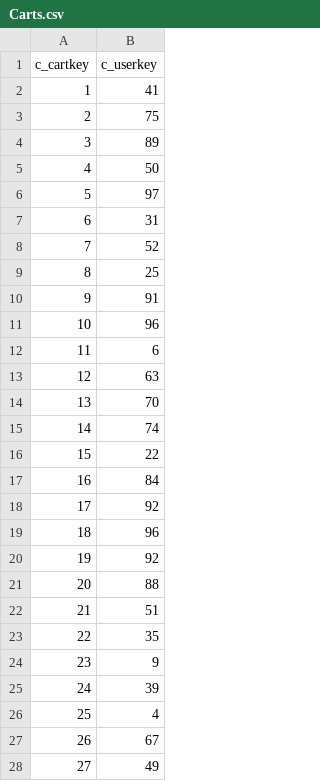
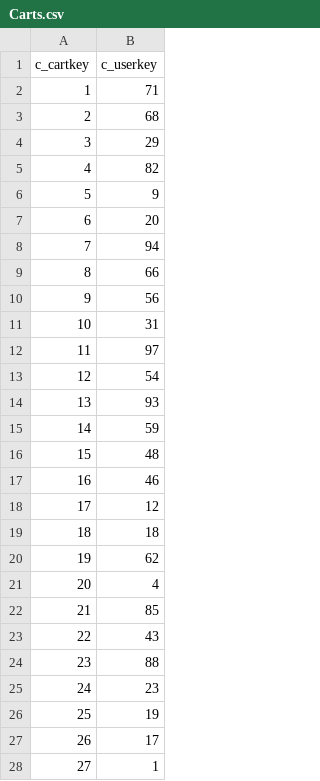
Before and after one commit to Victor723/database_project, a CSV file: db/data/Carts.csv, drawn as a sheet; only a part is shown; the diff covers the shown part only.

Commit message:
Replace Carts.csv

```diff
--- a/db/data/Carts.csv
+++ b/db/data/Carts.csv
@@ -1,28 +1,28 @@
 c_cartkey,c_userkey
-1,41
-2,75
-3,89
-4,50
-5,97
-6,31
-7,52
-8,25
-9,91
-10,96
-11,6
-12,63
-13,70
-14,74
-15,22
-16,84
-17,92
-18,96
-19,92
-20,88
-21,51
-22,35
-23,9
-24,39
-25,4
-26,67
-27,49
+1,71
+2,68
+3,29
+4,82
+5,9
+6,20
+7,94
+8,66
+9,56
+10,31
+11,97
+12,54
+13,93
+14,59
+15,48
+16,46
+17,12
+18,18
+19,62
+20,4
+21,85
+22,43
+23,88
+24,23
+25,19
+26,17
+27,1
```
Also changed, not shown: 73 edited cells elsewhere in this file.
